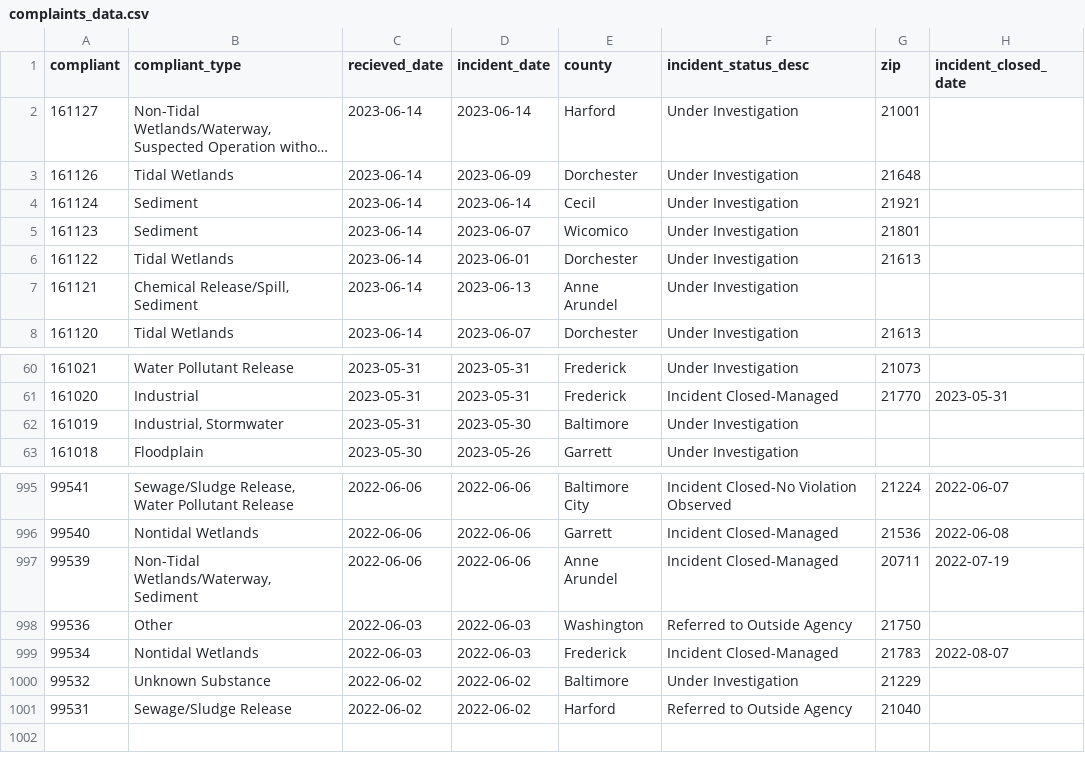
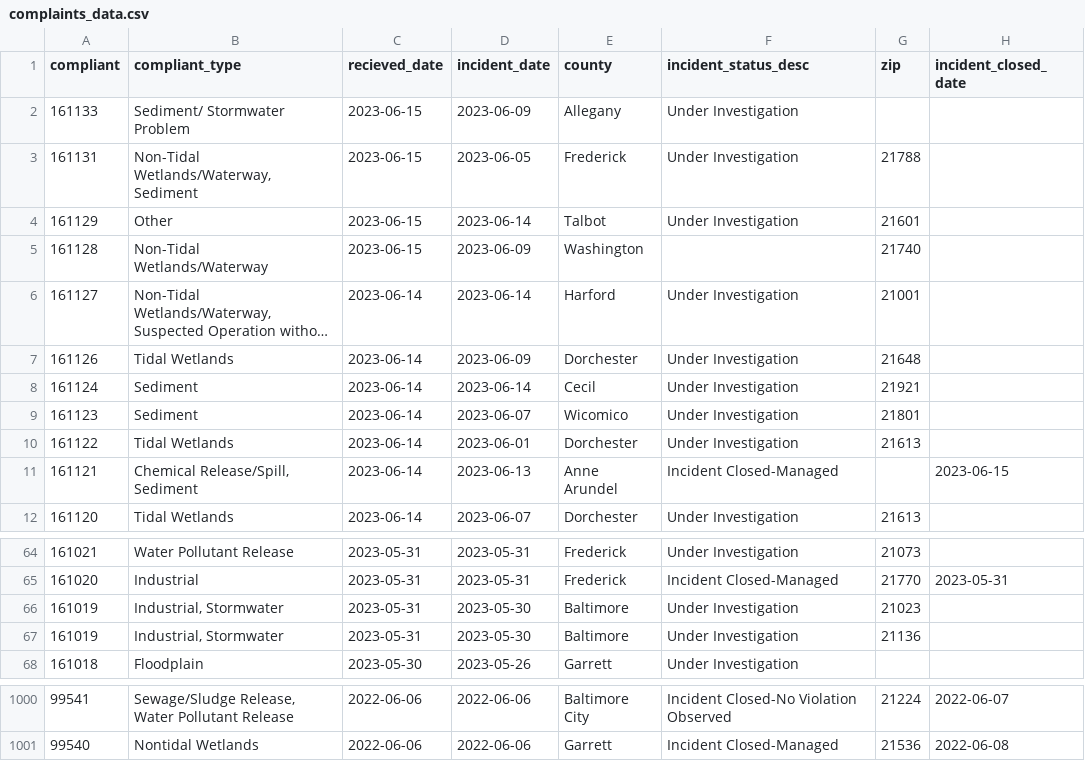
Before and after one commit to amandavhernan/enviro_complaints, a CSV file: complaints_data.csv, drawn as a sheet; only a part is shown, gaps mark what is left out; long unchanged cells end in …; removed rows and columns are numbered as before the commit, all else as after; the diff names each change by its address in the sheet, - before the commit and + after, or states it on an @@ line.

Commit message:
new complaints found

```diff
--- a/complaints_data.csv
+++ b/complaints_data.csv
+row 2: 161133 | Sediment/ Stormwater Problem | 2023-06-15 | 2023-06-09 | Allegany | Under Investigation
+row 3: 161131 | Non-Tidal Wetlands/Waterway, Sediment | 2023-06-15 | 2023-06-05 | Frederick | Under Investigation | 21788
+row 4: 161129 | Other | 2023-06-15 | 2023-06-14 | Talbot | Under Investigation | 21601
+row 5: 161128 | Non-Tidal Wetlands/Waterway | 2023-06-15 | 2023-06-09 | Washington |  | 21740
-F11 (incident_status_desc): Under Investigation
+F11 (incident_status_desc): Incident Closed-Managed
-H11 (incident_closed_date): (empty)
+H11 (incident_closed_date): 2023-06-15
-G66 (zip): (empty)
+G66 (zip): 21023
+row 67: 161019 | Industrial, Stormwater | 2023-05-31 | 2023-05-30 | Baltimore | Under Investigation | 21136
-row 997: 99539 | Non-Tidal Wetlands/Waterway, Sediment | 2022-06-06 | 2022-06-06 | Anne Arundel | Incident Closed-Managed | 20711 | 2022-07-19
-row 998: 99536 | Other | 2022-06-03 | 2022-06-03 | Washington | Referred to Outside Agency | 21750
-row 999: 99534 | Nontidal Wetlands | 2022-06-03 | 2022-06-03 | Frederick | Incident Closed-Managed | 21783 | 2022-08-07
-row 1000: 99532 | Unknown Substance | 2022-06-02 | 2022-06-02 | Baltimore | Under Investigation | 21229
-row 1001: 99531 | Sewage/Sludge Release | 2022-06-02 | 2022-06-02 | Harford | Referred to Outside Agency | 21040
```
Also changed, not shown: 1 other file.
